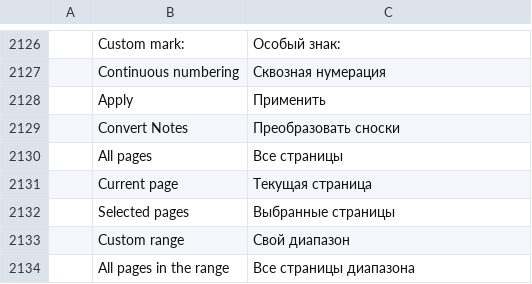
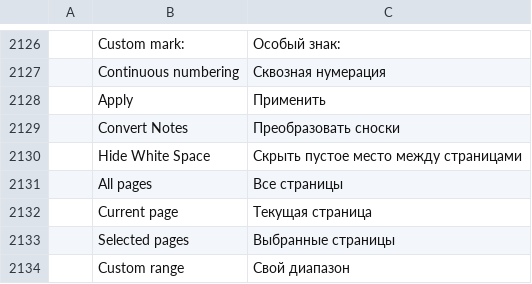
Before and after one commit to 0x-fork/wordcraft, a TSV file: crates/ui-egui/src/i18n/ru.tsv, drawn as a sheet; only a part is shown, gaps mark what is left out; the shorter side is filled out with more unchanged rows; the diff names each change by its address in the sheet, - before the commit and + after, or states it on an @@ line.

```diff
--- a/crates/ui-egui/src/i18n/ru.tsv
+++ b/crates/ui-egui/src/i18n/ru.tsv
+row 2130:  | Hide White Space | Скрыть пустое место между страницами
```
Also changed, not shown: crates/ui-egui/src/i18n/es.tsv, crates/ui-egui/src/i18n/et.tsv, 14 other files.
